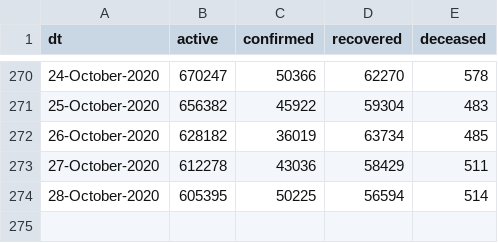
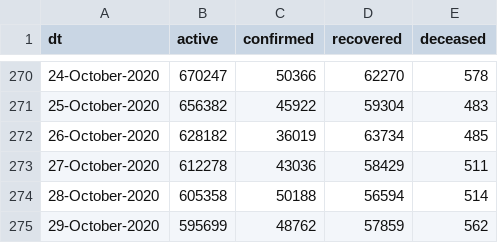
Before and after one commit to vsbabu/covid19_fb_ts, a CSV file: daily.csv, drawn as a sheet; only a part is shown, gaps mark what is left out.

```diff
--- a/daily.csv
+++ b/daily.csv
@@ -273,2 +273,3 @@ dt,active,confirmed,recovered,deceased
 27-October-2020,612278,43036,58429,511
-28-October-2020,605395,50225,56594,514
+28-October-2020,605358,50188,56594,514
+29-October-2020,595699,48762,57859,562
```
Also changed, not shown: ka.csv, kl.csv, 39 other files.
